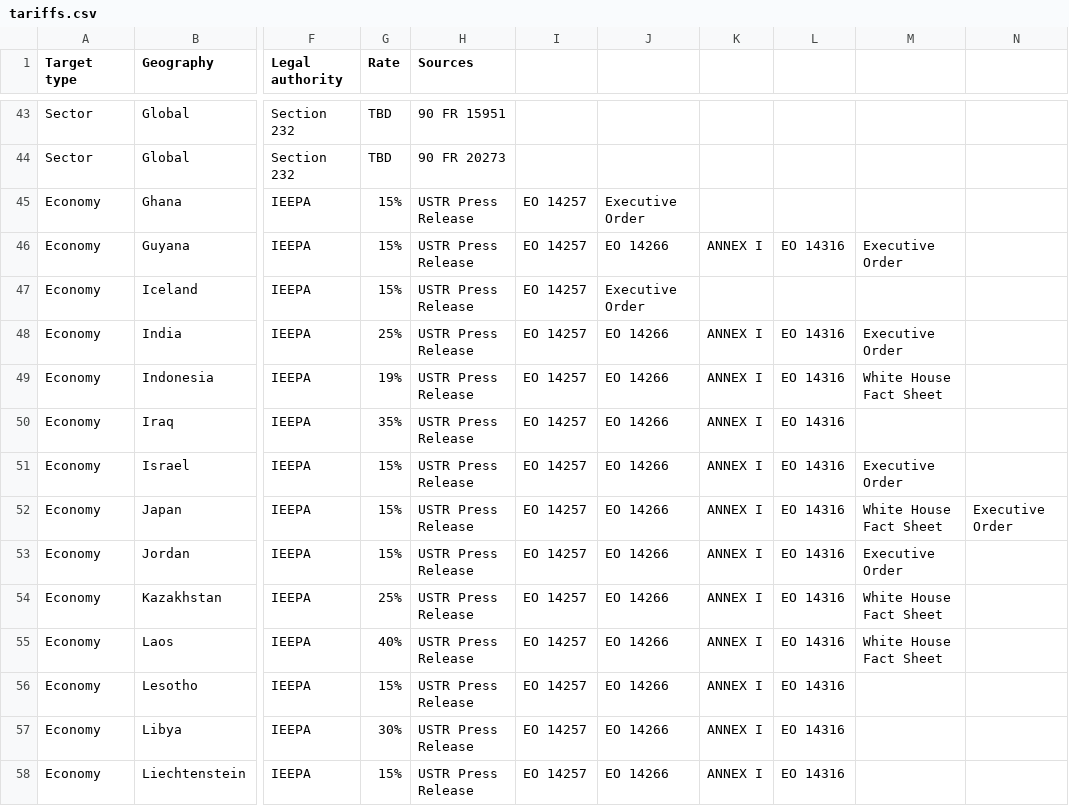
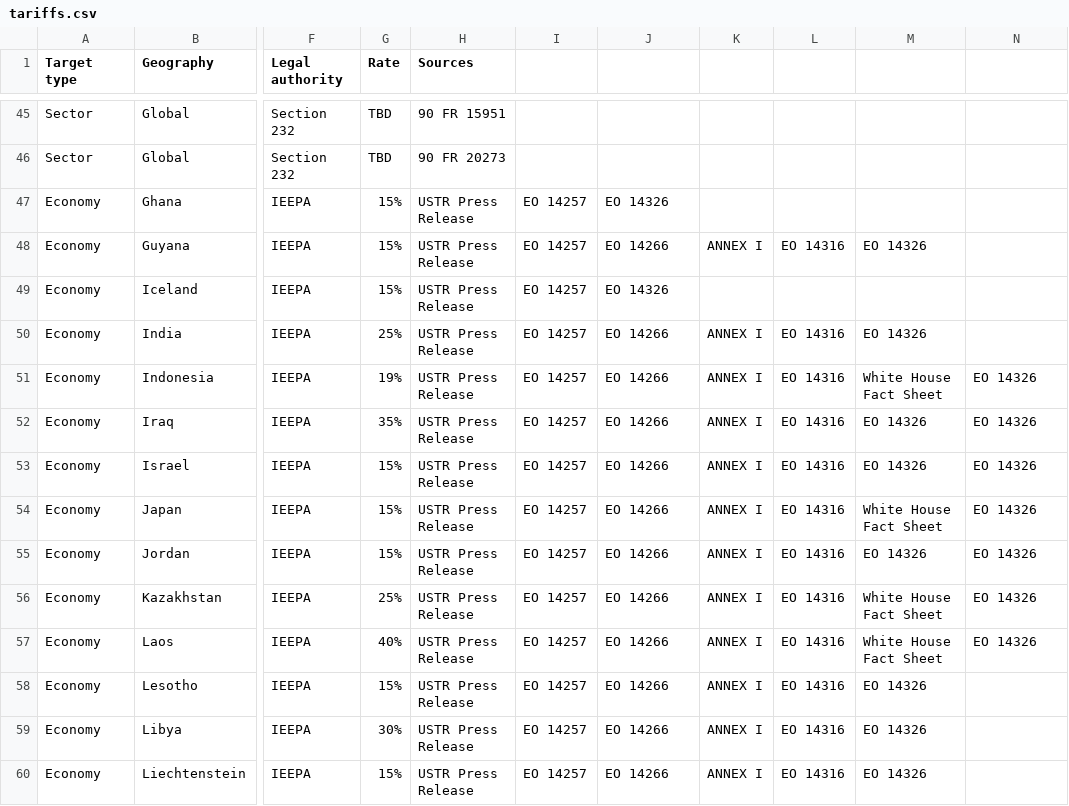
Before and after one commit to Takinomichi/tariffstrack, a CSV file: tariffstrack/tariffs.csv, drawn as a sheet; only a part is shown, gaps mark what is left out; addresses are those after the commit; the diff covers the shown part only; the diff names each change by its address in the sheet, - before the commit and + after, or states it on an @@ line.

Commit message:
updated tariffs.csv

```diff
--- a/tariffstrack/tariffs.csv
+++ b/tariffstrack/tariffs.csv
-J47: Executive Order
+J47: EO 14326
-M48: Executive Order
+M48: EO 14326
-J49: Executive Order
+J49: EO 14326
-M50: Executive Order
+M50: EO 14326
-N51:N53: (empty)
+N51:N53: EO 14326
-M52: (empty)
+M52: EO 14326
-M53: Executive Order
+M53: EO 14326
-N54: Executive Order
+N54: EO 14326
-M55: Executive Order
+M55: EO 14326
-N55:N57: (empty)
+N55:N57: EO 14326
-M58:M60: (empty)
+M58:M60: EO 14326
```
Also changed, not shown: 2 added rows and 63 edited cells elsewhere in this file.
